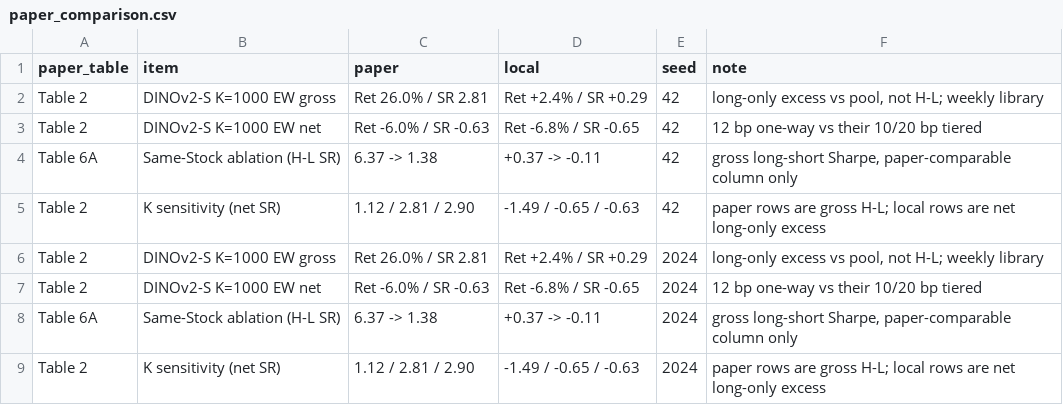
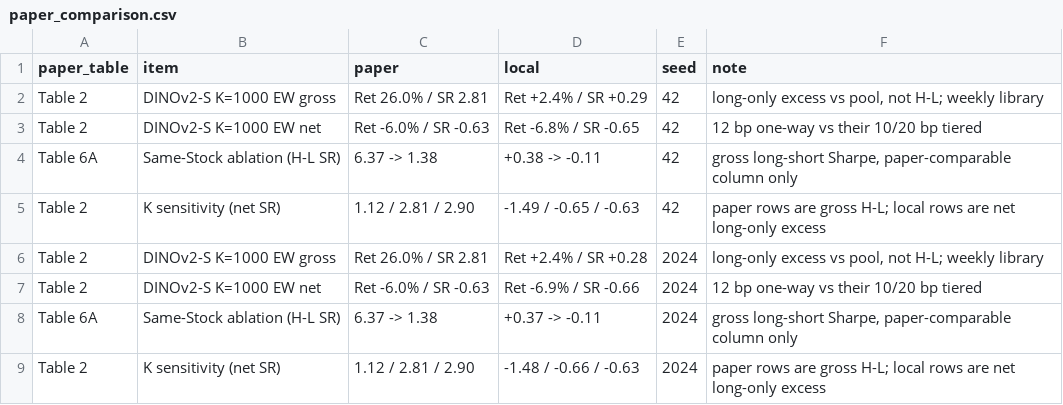
Before and after one commit to huangsewanjia/quant-lab, a CSV file: experiments/WORK-637/paper_comparison.csv, drawn as a sheet.

```diff
--- a/experiments/WORK-637/paper_comparison.csv
+++ b/experiments/WORK-637/paper_comparison.csv
@@ -3,7 +3,7 @@ Table 2,DINOv2-S K=1000 EW gross,Ret 26.0% / SR 2.81,Ret +2.4% / SR +0.29,42,"lo
 Table 2,DINOv2-S K=1000 EW net,Ret -6.0% / SR -0.63,Ret -6.8% / SR -0.65,42,12 bp one-way vs their 10/20 bp tiered
-Table 6A,Same-Stock ablation (H-L SR),6.37 -> 1.38,+0.37 -> -0.11,42,"gross long-short Sharpe, paper-comparable column only"
+Table 6A,Same-Stock ablation (H-L SR),6.37 -> 1.38,+0.38 -> -0.11,42,"gross long-short Sharpe, paper-comparable column only"
 Table 2,K sensitivity (net SR),1.12 / 2.81 / 2.90,-1.49 / -0.65 / -0.63,42,paper rows are gross H-L; local rows are net long-only excess
-Table 2,DINOv2-S K=1000 EW gross,Ret 26.0% / SR 2.81,Ret +2.4% / SR +0.29,2024,"long-only excess vs pool, not H-L; weekly library"
-Table 2,DINOv2-S K=1000 EW net,Ret -6.0% / SR -0.63,Ret -6.8% / SR -0.65,2024,12 bp one-way vs their 10/20 bp tiered
+Table 2,DINOv2-S K=1000 EW gross,Ret 26.0% / SR 2.81,Ret +2.4% / SR +0.28,2024,"long-only excess vs pool, not H-L; weekly library"
+Table 2,DINOv2-S K=1000 EW net,Ret -6.0% / SR -0.63,Ret -6.9% / SR -0.66,2024,12 bp one-way vs their 10/20 bp tiered
 Table 6A,Same-Stock ablation (H-L SR),6.37 -> 1.38,+0.37 -> -0.11,2024,"gross long-short Sharpe, paper-comparable column only"
-Table 2,K sensitivity (net SR),1.12 / 2.81 / 2.90,-1.49 / -0.65 / -0.63,2024,paper rows are gross H-L; local rows are net long-only excess
+Table 2,K sensitivity (net SR),1.12 / 2.81 / 2.90,-1.48 / -0.66 / -0.63,2024,paper rows are gross H-L; local rows are net long-only excess
```
Also changed, not shown: 28 other files.
